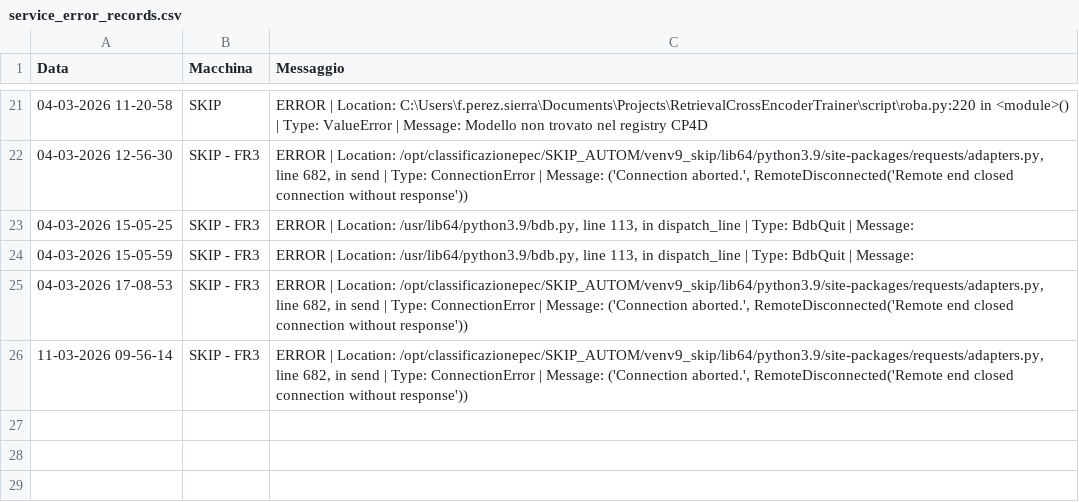
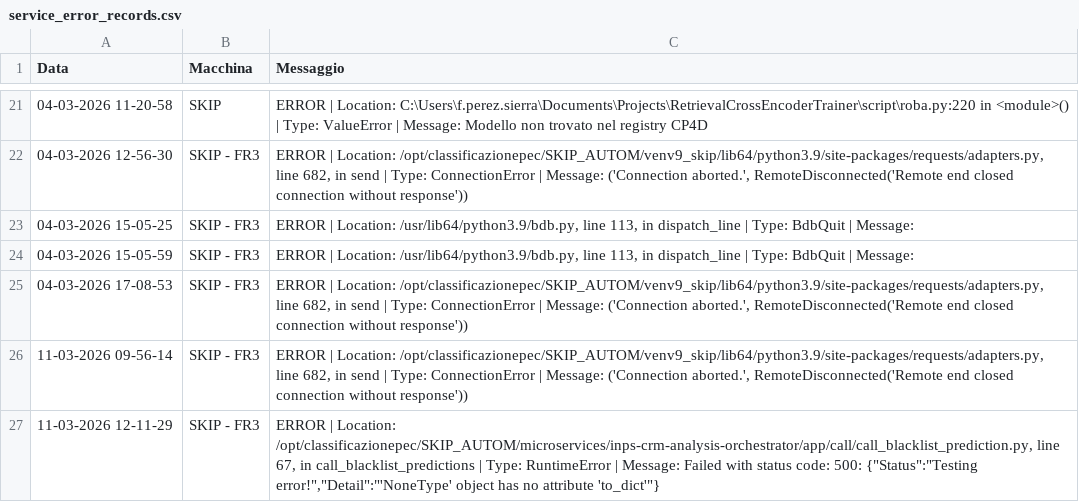
Before and after one commit to SkipAlarm/SkipAutomationAlarm, a CSV file: service_error_records.csv, drawn as a sheet; only a part is shown, gaps mark what is left out.

Commit message:
Server error logged from SKIP - FR3

```diff
--- a/service_error_records.csv
+++ b/service_error_records.csv
@@ -26 +26,2 @@ Data, Macchina, Messaggio
 11-03-2026 09-56-14,SKIP - FR3,"ERROR | Location: /opt/classificazionepec/SKIP_AUTOM/venv9_skip/lib64/python3.9/site-packages/requests/adapters.py, line 682, in send | Type: ConnectionError | Message: ('Connection aborted.', RemoteDisconnected('Remote end closed connection without response'))"
+11-03-2026 12-11-29,SKIP - FR3,"ERROR | Location: /opt/classificazionepec/SKIP_AUTOM/microservices/inps-crm-analysis-orchestrator/app/call/call_blacklist_prediction.py, line 67, in call_blacklist_predictions | Type: RuntimeError | Message: Failed with status code: 500: {""Status"":""Testing error!"",""Detail"":""'NoneType' object has no attribute 'to_dict'""}"
```
